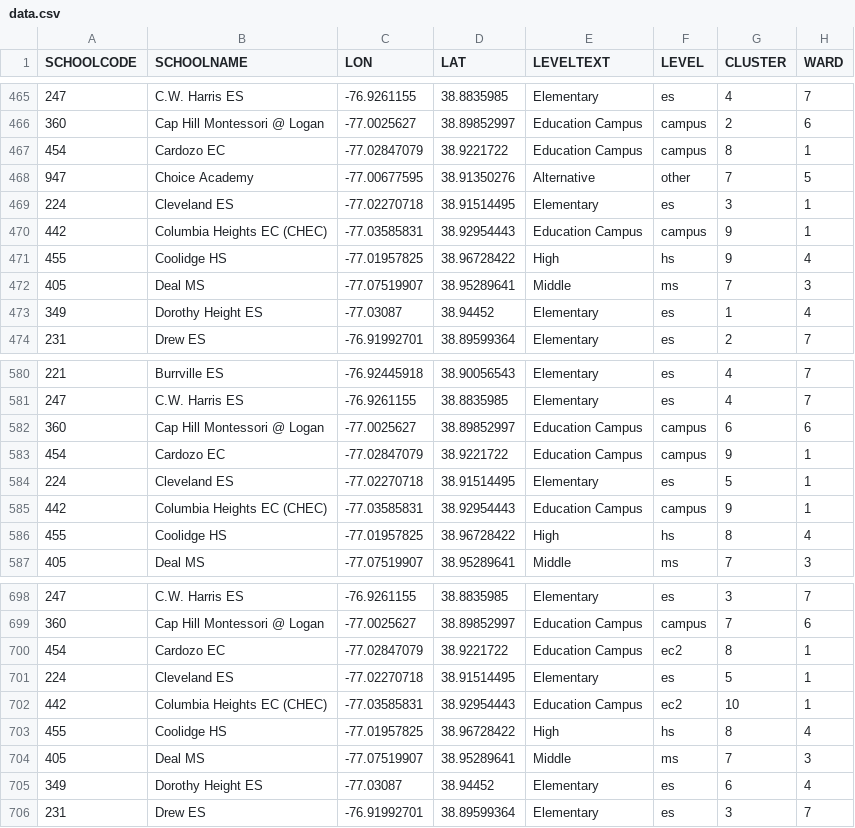
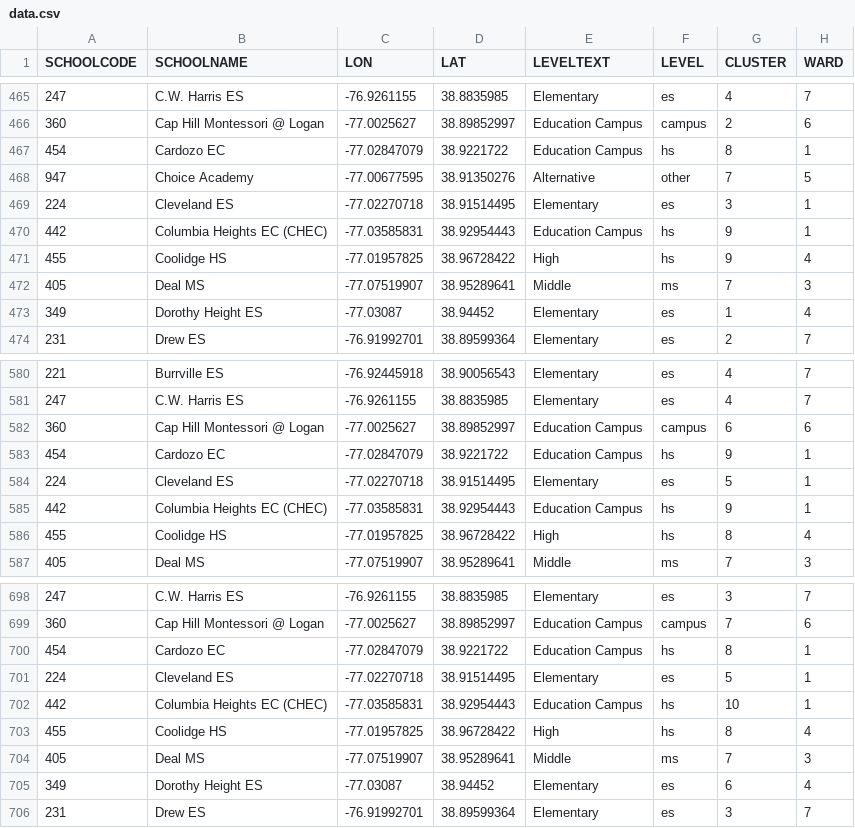
Before and after one commit to cmgiven/dcps-budgets, a CSV file: dist/data/data.csv, drawn as a sheet; only a part is shown, gaps mark what is left out; the diff covers the shown part only; the diff names each change by its address in the sheet, - before the commit and + after, or states it on an @@ line.

```diff
--- a/dist/data/data.csv
+++ b/dist/data/data.csv
-F467 (LEVEL): campus
+F467 (LEVEL): hs
-F470 (LEVEL): campus
+F470 (LEVEL): hs
-F583 (LEVEL): campus
+F583 (LEVEL): hs
-F585 (LEVEL): campus
+F585 (LEVEL): hs
-F700 (LEVEL): ec2
+F700 (LEVEL): hs
-F702 (LEVEL): ec2
+F702 (LEVEL): hs
```
Also changed, not shown: 8 edited cells elsewhere in this file, app/data/data.csv.
